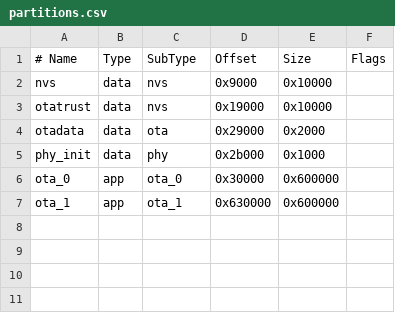
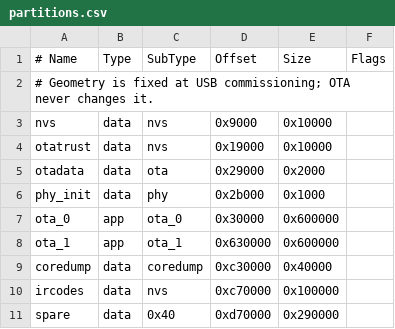
Before and after one commit to spincyc/yoke, a CSV file: firmware/esp32/partitions.csv, drawn as a sheet; the diff names each change by its address in the sheet, - before the commit and + after, or states it on an @@ line.

```diff
--- a/firmware/esp32/partitions.csv
+++ b/firmware/esp32/partitions.csv
+row 2: # Geometry is fixed at USB commissioning; OTA never changes it.
+row 9: coredump | data | coredump | 0xc30000 | 0x40000
+row 10: ircodes | data | nvs | 0xc70000 | 0x100000
+row 11: spare | data | 0x40 | 0xd70000 | 0x290000
```
Also changed, not shown: 41 other files.
